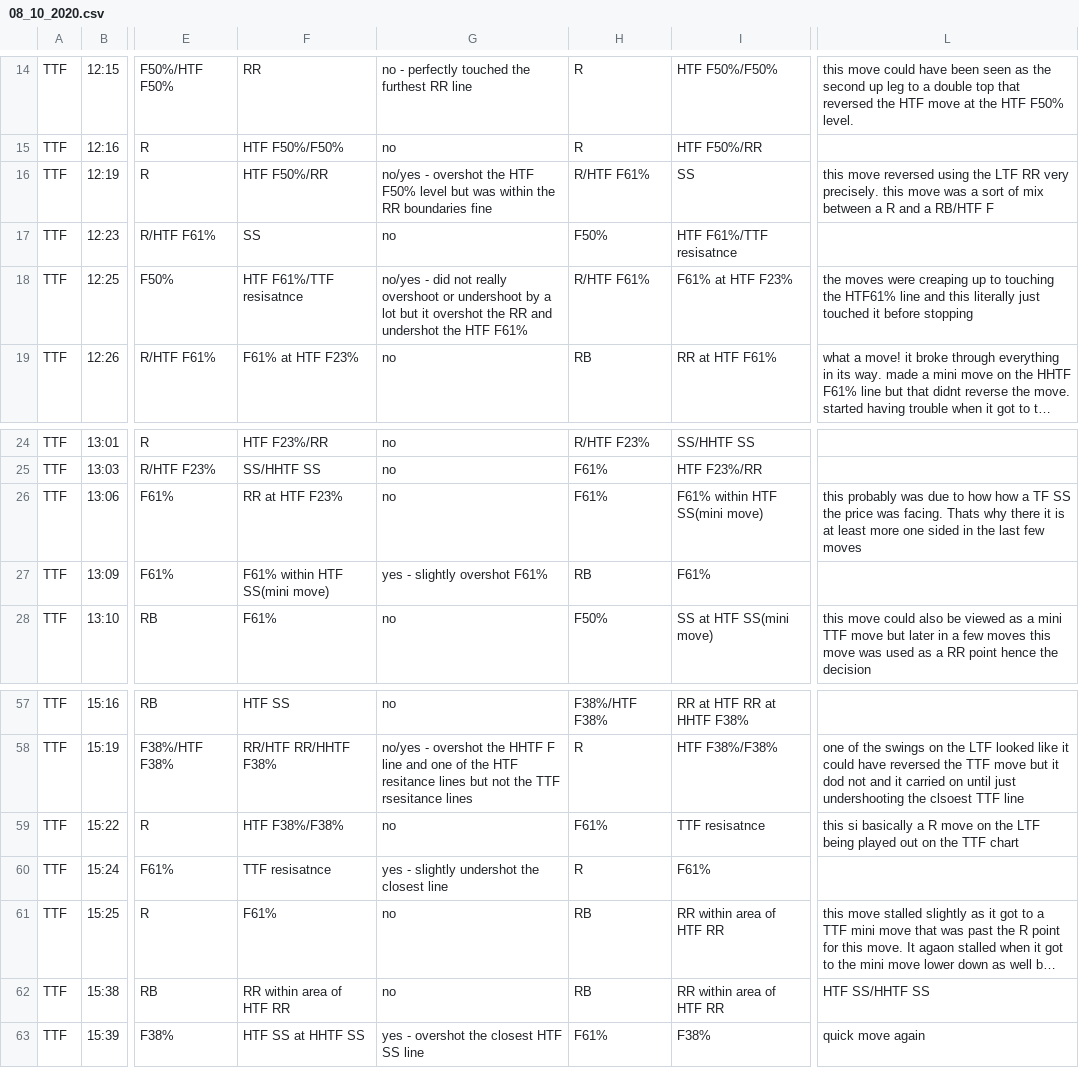
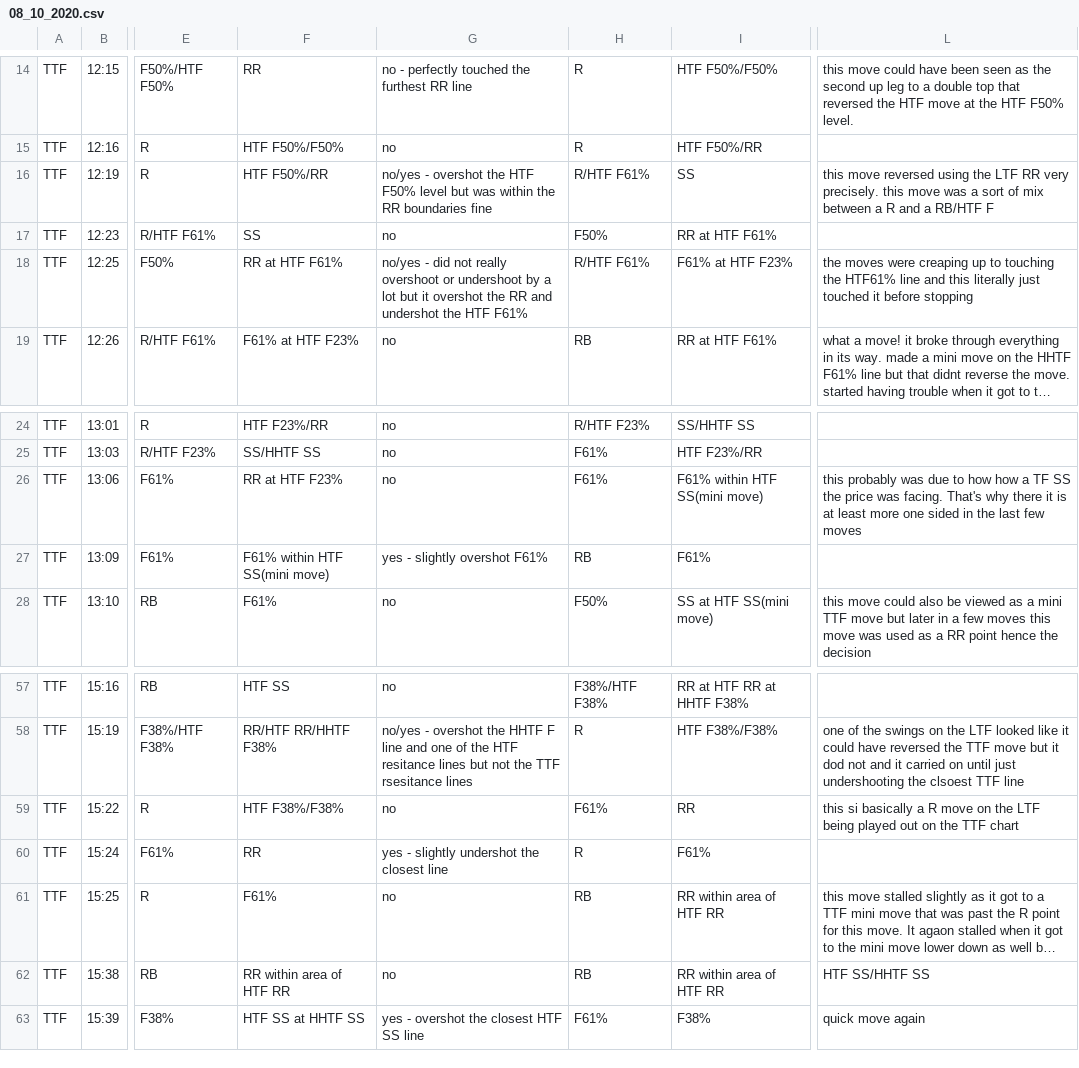
Before and after one commit to alexirboy/pricedatabase, a CSV file: 08_10_2020.csv, drawn as a sheet; only a part is shown, gaps mark what is left out; long unchanged cells end in …; the diff names each change by its address in the sheet, - before the commit and + after, or states it on an @@ line.

```diff
--- a/08_10_2020.csv
+++ b/08_10_2020.csv
-I17: HTF F61%/TTF resisatnce
+I17: RR at HTF F61%
-F18: HTF F61%/TTF resisatnce
+F18: RR at HTF F61%
-L26: …was facing. Thats why there…
+L26: …was facing. That's why there…
-I59: TTF resisatnce
+I59: RR
-F60: TTF resisatnce
+F60: RR
```
Also changed, not shown: 4 other files.
